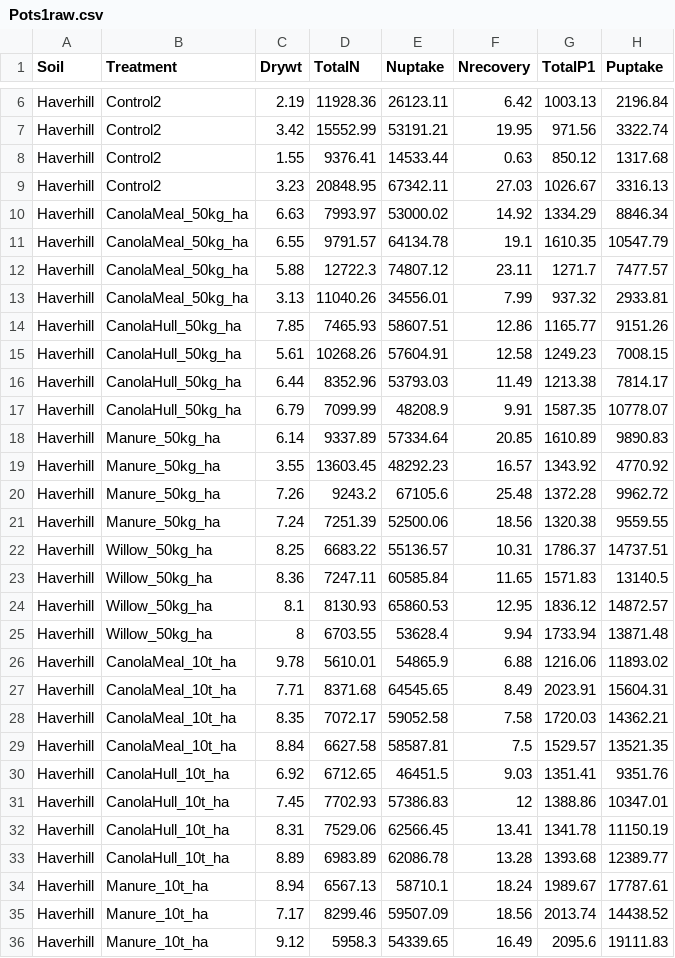
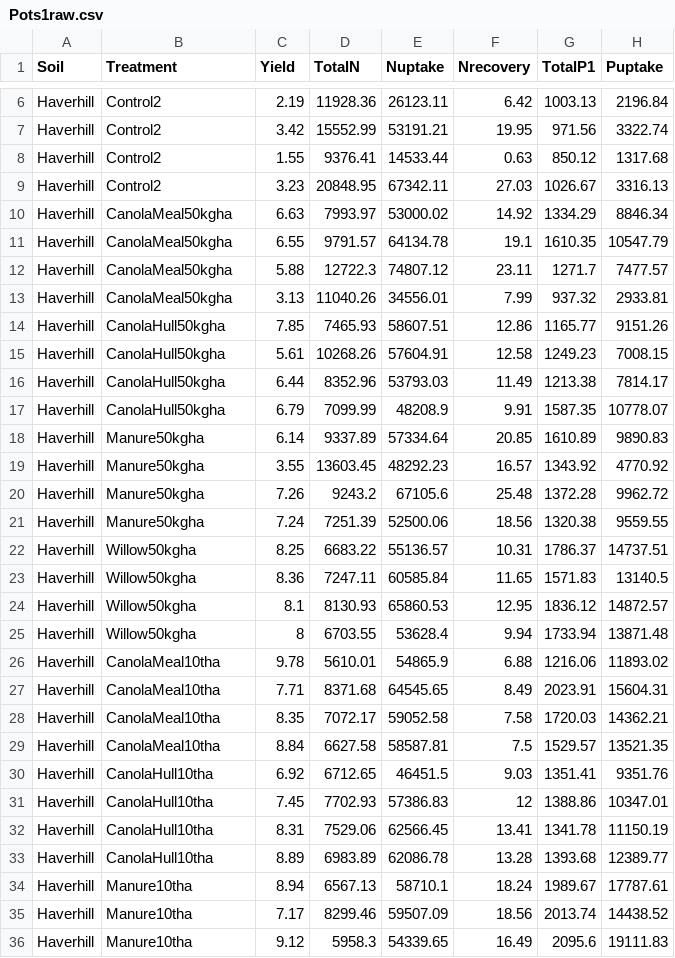
Before and after one commit to AnelD13/BiocharAshAmendments_ImproveSoil_P_Fertility_WaterRelationsRetention, a CSV file: Pots1raw.csv, drawn as a sheet; only a part is shown, gaps mark what is left out; the diff covers the shown part only; the diff names each change by its address in the sheet, - before the commit and + after, or states it on an @@ line.

```diff
--- a/Pots1raw.csv
+++ b/Pots1raw.csv
-C1: Drywt
+C1: Yield
-B10:B13 (Treatment): CanolaMeal_50kg_ha
+B10:B13 (Treatment): CanolaMeal50kgha
-B14:B17 (Treatment): CanolaHull_50kg_ha
+B14:B17 (Treatment): CanolaHull50kgha
-B18:B21 (Treatment): Manure_50kg_ha
+B18:B21 (Treatment): Manure50kgha
-B22:B25 (Treatment): Willow_50kg_ha
+B22:B25 (Treatment): Willow50kgha
-B26:B29 (Treatment): CanolaMeal_10t_ha
+B26:B29 (Treatment): CanolaMeal10tha
-B30:B33 (Treatment): CanolaHull_10t_ha
+B30:B33 (Treatment): CanolaHull10tha
-B34:B36 (Treatment): Manure_10t_ha
+B34:B36 (Treatment): Manure10tha
```
Also changed, not shown: 77 edited cells elsewhere in this file, Field.csv, Pots1.csv, 6 other files.
